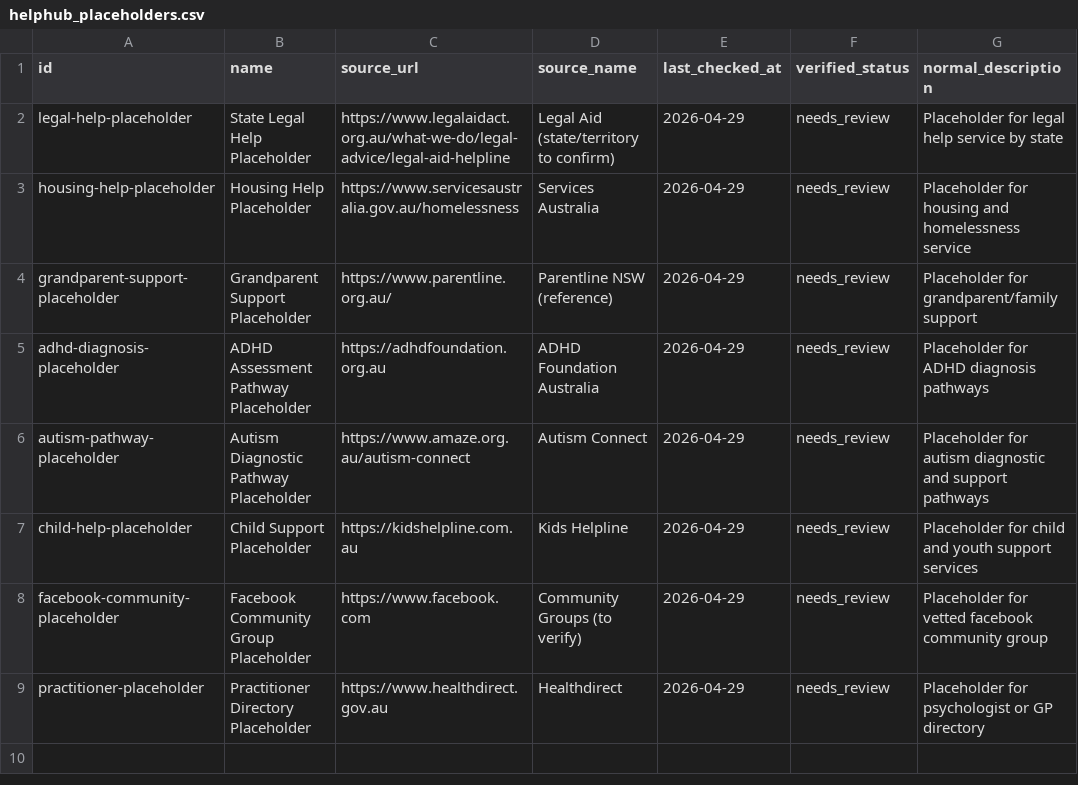
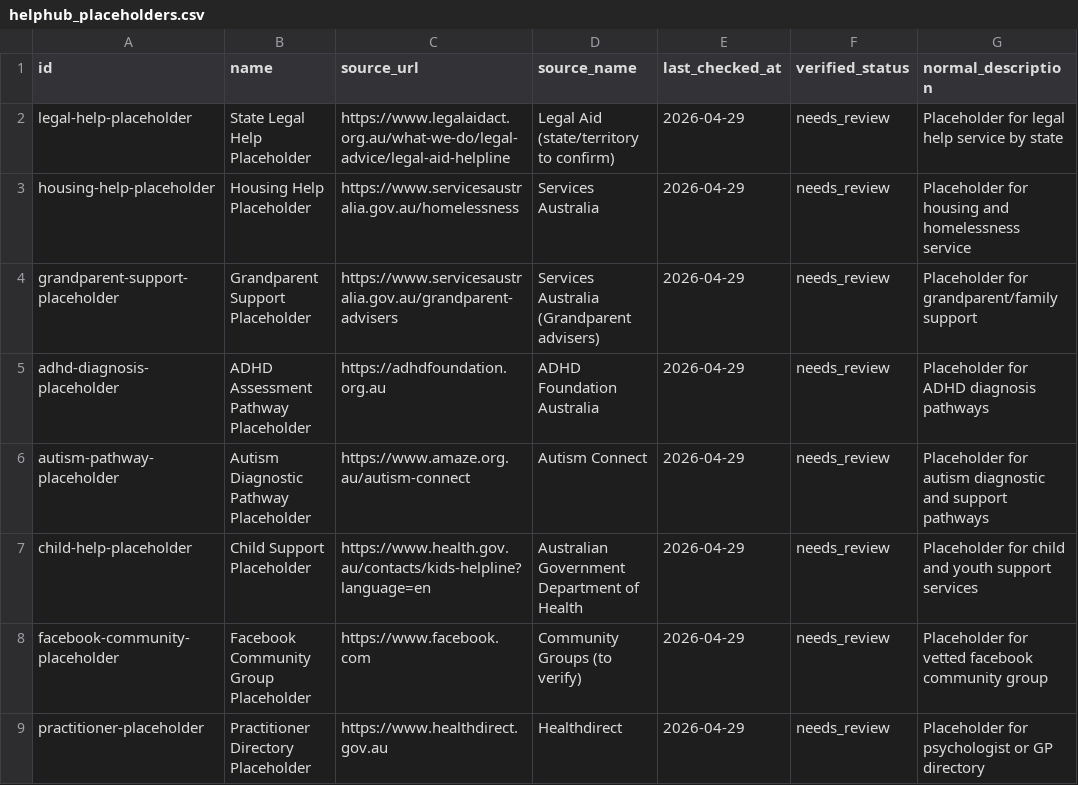
Before and after one commit to you209/DA, a CSV file: data/imports/helphub_placeholders.csv, drawn as a sheet; only a part is shown; the diff names each change by its address in the sheet, - before the commit and + after, or states it on an @@ line.

Commit message:
Add deep research sources and align placeholders to official links

```diff
--- a/data/imports/helphub_placeholders.csv
+++ b/data/imports/helphub_placeholders.csv
-C4 (source_url): https://www.parentline.org.au/
+C4 (source_url): https://www.servicesaustralia.gov.au/grandparent-advisers
-D4 (source_name): Parentline NSW (reference)
+D4 (source_name): Services Australia (Grandparent advisers)
-C7 (source_url): https://kidshelpline.com.au
+C7 (source_url): https://www.health.gov.au/contacts/kids-helpline?language=en
-D7 (source_name): Kids Helpline
+D7 (source_name): Australian Government Department of Health
```
Also changed, not shown: 2 other files.
